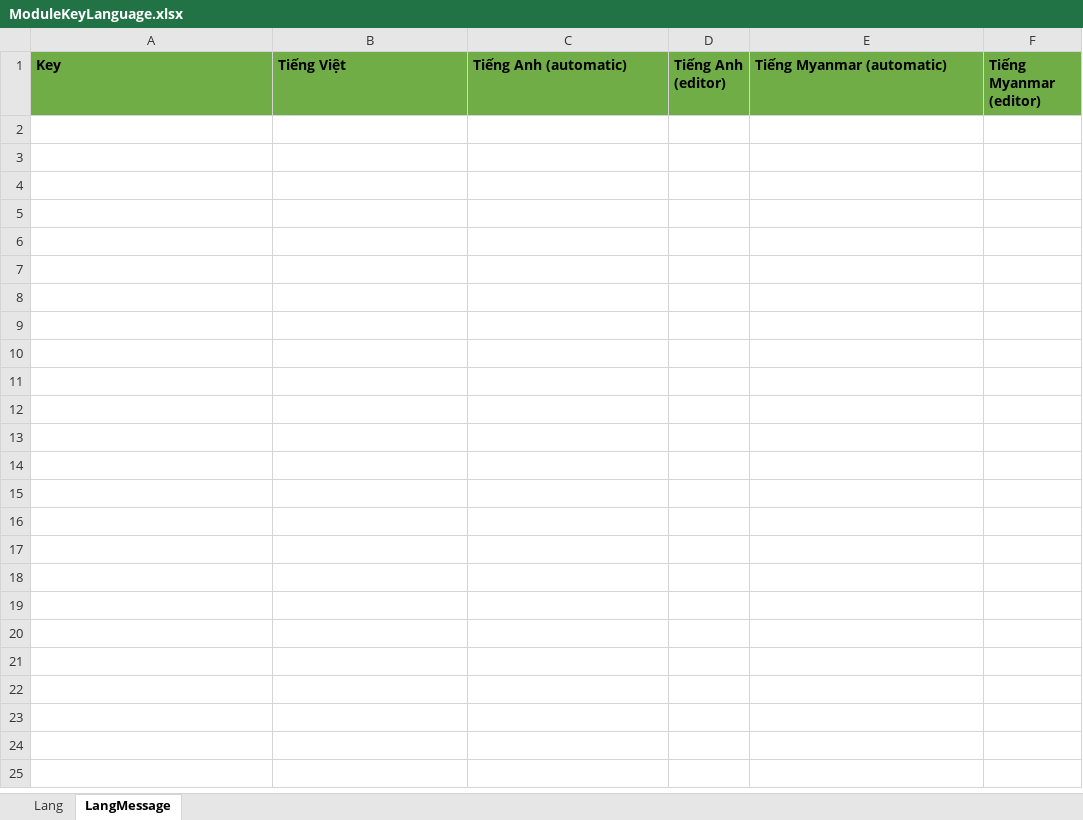
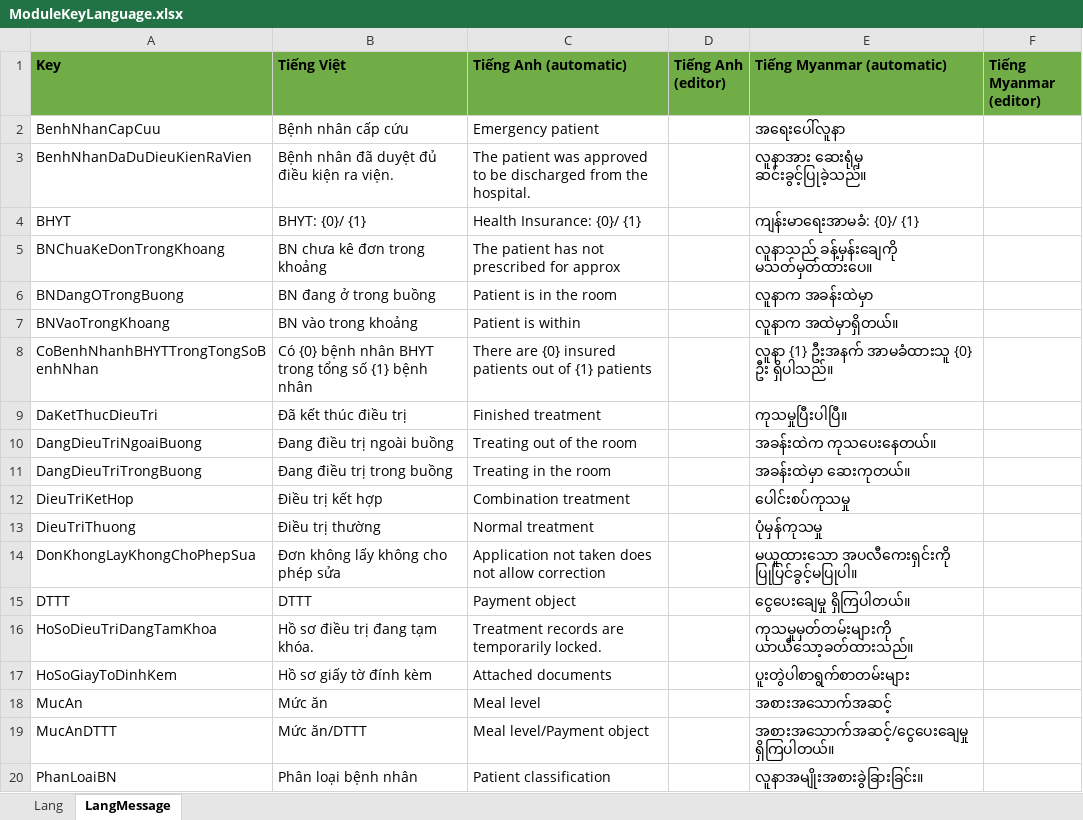
Before and after one commit to Vietsens/hisnguonmo, an Excel workbook: HIS/Plugins/HIS.Desktop.Plugins.ApprovaleDebate/zzz/HIS.Desktop.Plugins.ApprovaleDebate/Resources/ModuleKeyLanguage.xlsx, sheet LangMessage, drawn as a sheet; only a part is shown; values as stored, in another font and other column widths than the file's, no borders; the diff covers the shown part only; the diff names each change by its address in the sheet, - before the commit and + after, or states it on an @@ line.

```diff
--- a/HIS/Plugins/HIS.Desktop.Plugins.ApprovaleDebate/zzz/HIS.Desktop.Plugins.ApprovaleDebate/Resources/ModuleKeyLanguage.xlsx (sheet LangMessage)
+++ b/HIS/Plugins/HIS.Desktop.Plugins.ApprovaleDebate/zzz/HIS.Desktop.Plugins.ApprovaleDebate/Resources/ModuleKeyLanguage.xlsx (sheet LangMessage)
+row 2: BenhNhanCapCuu | Bệnh nhân cấp cứu | Emergency patient |  | အရေးပေါ်လူနာ
+row 3: BenhNhanDaDuDieuKienRaVien | Bệnh nhân đã duyệt đủ điều kiện ra viện. | The patient was approved to be discharged from the hospital. |  | လူနာအား ဆေးရုံမှ ဆင်းခွင့်ပြုခဲ့သည်။
+row 4: BHYT | BHYT: {0}/ {1} | Health Insurance: {0}/ {1} |  | ကျန်းမာရေးအာမခံ: {0}/ {1}
+row 5: BNChuaKeDonTrongKhoang | BN chưa kê đơn trong khoảng | The patient has not prescribed for approx |  | လူနာသည် ခန့်မှန်းချေကို မသတ်မှတ်ထားပေ။
+row 6: BNDangOTrongBuong | BN đang ở trong buồng | Patient is in the room |  | လူနာက အခန်းထဲမှာ
+row 7: BNVaoTrongKhoang | BN vào trong khoảng | Patient is within |  | လူနာက အထဲမှာရှိတယ်။
+row 8: CoBenhNhanhBHYTTrongTongSoBenhNhan | Có {0} bệnh nhân BHYT trong tổng số {1} bệnh nhân | There are {0} insured patients out of {1} patients |  | လူနာ {1} ဦးအနက် အာမခံထားသူ {0} ဦး ရှိပါသည်။
+row 9: DaKetThucDieuTri | Đã kết thúc điều trị | Finished treatment |  | ကုသမှုပြီးပါပြီ။
+row 10: DangDieuTriNgoaiBuong | Đang điều trị ngoài buồng | Treating out of the room |  | အခန်းထဲက ကုသပေးနေတယ်။
+row 11: DangDieuTriTrongBuong | Đang điều trị trong buồng | Treating in the room |  | အခန်းထဲမှာ ဆေးကုတယ်။
+row 12: DieuTriKetHop | Điều trị kết hợp | Combination treatment |  | ပေါင်းစပ်ကုသမှု
+row 13: DieuTriThuong | Điều trị thường | Normal treatment |  | ပုံမှန်ကုသမှု
+row 14: DonKhongLayKhongChoPhepSua | Đơn không lấy không cho phép sửa | Application not taken does not allow correction |  | မယူထားသော အပလီကေးရှင်းကို ပြုပြင်ခွင့်မပြုပါ။
+row 15: DTTT | DTTT | Payment object |  | ငွေပေးချေမှု ရှိကြပါတယ်။
+row 16: HoSoDieuTriDangTamKhoa | Hồ sơ điều trị đang tạm khóa. | Treatment records are temporarily locked. |  | ကုသမှုမှတ်တမ်းများကို ယာယီသော့ခတ်ထားသည်။
+row 17: HoSoGiayToDinhKem | Hồ sơ giấy tờ đính kèm | Attached documents |  | ပူးတွဲပါစာရွက်စာတမ်းများ
+row 18: MucAn | Mức ăn | Meal level |  | အစားအသောက်အဆင့်
+row 19: MucAnDTTT | Mức ăn/DTTT | Meal level/Payment object |  | အစားအသောက်အဆင့်/ငွေပေးချေမှု ရှိကြပါတယ်။
+row 20: PhanLoaiBN | Phân loại bệnh nhân | Patient classification |  | လူနာအမျိုးအစားခွဲခြားခြင်း။
```
Also changed, not shown: 12 added rows elsewhere in this sheet, sheet Lang, 33 other files.
